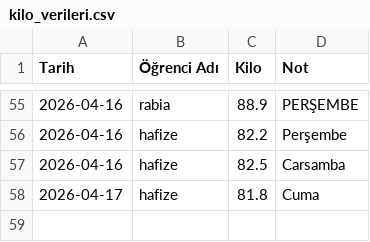
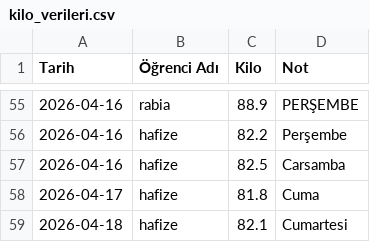
Before and after one commit to coachsahan/halil-sahan-app, a CSV file: kilo_verileri.csv, drawn as a sheet; only a part is shown, gaps mark what is left out.

Commit message:
Veri Güncelleme: 2026-04-18

```diff
--- a/kilo_verileri.csv
+++ b/kilo_verileri.csv
@@ -59 +59,2 @@ Tarih,Öğrenci Adı,Kilo,Not
 2026-04-17,hafize,81.8,Cuma
+2026-04-18,hafize,82.1,Cumartesi
```
